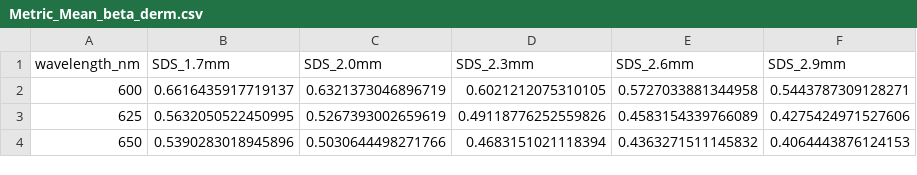
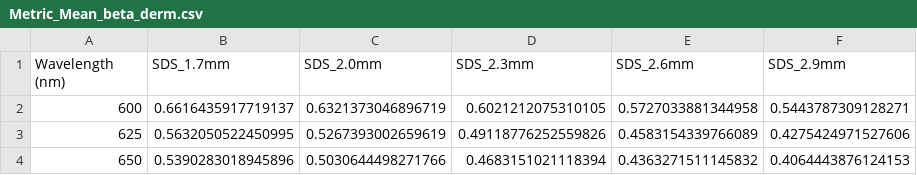
Before and after one commit to milanbhutan/Glucose_Sensor_Ranking, a CSV file: MCeXtreme_Sim/sim_results_3/mean_metrics/Metric_Mean_beta_derm.csv, drawn as a sheet; only a part is shown.

```diff
--- a/MCeXtreme_Sim/sim_results_3/mean_metrics/Metric_Mean_beta_derm.csv
+++ b/MCeXtreme_Sim/sim_results_3/mean_metrics/Metric_Mean_beta_derm.csv
@@ -1,2 +1,2 @@
-wavelength_nm,SDS_1.7mm,SDS_2.0mm,SDS_2.3mm,SDS_2.6mm,SDS_2.9mm
+Wavelength (nm),SDS_1.7mm,SDS_2.0mm,SDS_2.3mm,SDS_2.6mm,SDS_2.9mm
 600,0.6616435917719137,0.6321373046896719,0.6021212075310105,0.5727033881344958,0.5443787309128271
```
Also changed, not shown: MCeXtreme_Sim/sim_results_3/mean_metrics/Metric_Mean_beta_epi.csv, MCeXtreme_Sim/sim_results_3/mean_metrics/Metric_Mean_beta_sub.csv, 15 other files.
